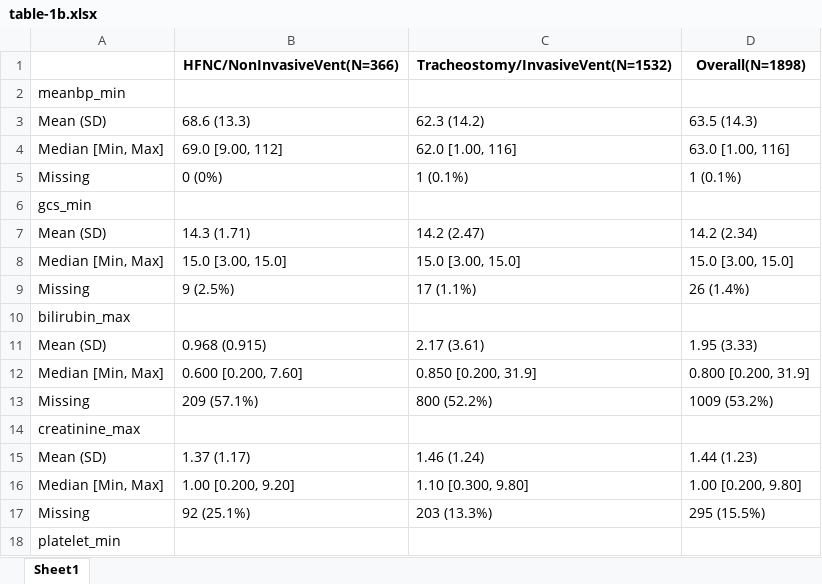
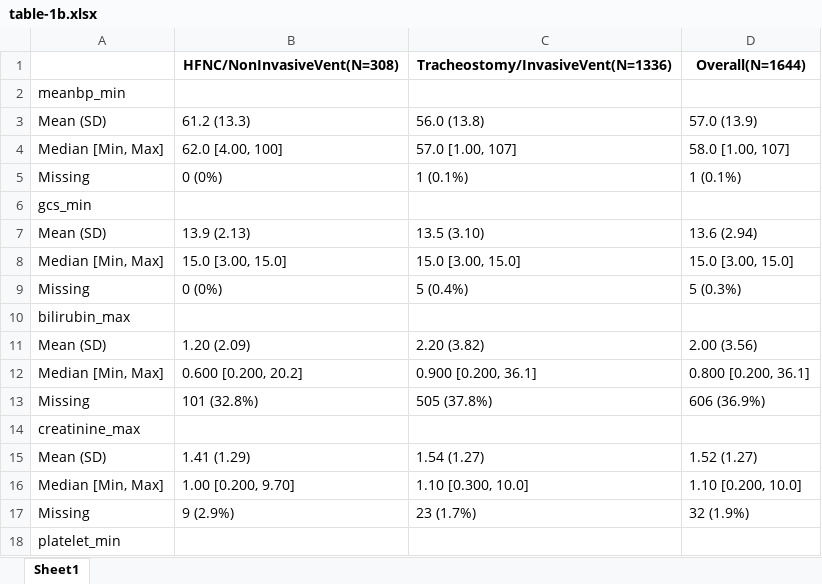
Before and after one commit to SichengH/SPH5104_GP, an Excel workbook: table-1b.xlsx, sheet Sheet1, drawn as a sheet; only a part is shown; values as stored, in another font and other column widths than the file's, no borders; the diff covers the shown part only; the diff names each change by its address in the sheet, - before the commit and + after, or states it on an @@ line.

```diff
--- a/table-1b.xlsx (sheet Sheet1)
+++ b/table-1b.xlsx (sheet Sheet1)
-B1: HFNC/NonInvasiveVent(N=366)
+B1: HFNC/NonInvasiveVent(N=308)
-C1: Tracheostomy/InvasiveVent(N=1532)
+C1: Tracheostomy/InvasiveVent(N=1336)
-D1: Overall(N=1898)
+D1: Overall(N=1644)
-B3 (HFNC/NonInvasiveVent(N=308)): 68.6 (13.3)
+B3 (HFNC/NonInvasiveVent(N=308)): 61.2 (13.3)
-C3: 62.3 (14.2)
+C3: 56.0 (13.8)
-D3 (Overall(N=1644)): 63.5 (14.3)
+D3 (Overall(N=1644)): 57.0 (13.9)
-B4 (HFNC/NonInvasiveVent(N=308)): 69.0 [9.00, 112]
+B4 (HFNC/NonInvasiveVent(N=308)): 62.0 [4.00, 100]
-C4: 62.0 [1.00, 116]
+C4: 57.0 [1.00, 107]
-D4 (Overall(N=1644)): 63.0 [1.00, 116]
+D4 (Overall(N=1644)): 58.0 [1.00, 107]
-B7 (HFNC/NonInvasiveVent(N=308)): 14.3 (1.71)
+B7 (HFNC/NonInvasiveVent(N=308)): 13.9 (2.13)
-C7: 14.2 (2.47)
+C7: 13.5 (3.10)
-D7 (Overall(N=1644)): 14.2 (2.34)
+D7 (Overall(N=1644)): 13.6 (2.94)
-B9 (HFNC/NonInvasiveVent(N=308)): 9 (2.5%)
+B9 (HFNC/NonInvasiveVent(N=308)): 0 (0%)
-C9: 17 (1.1%)
+C9: 5 (0.4%)
-D9 (Overall(N=1644)): 26 (1.4%)
+D9 (Overall(N=1644)): 5 (0.3%)
-B11 (HFNC/NonInvasiveVent(N=308)): 0.968 (0.915)
+B11 (HFNC/NonInvasiveVent(N=308)): 1.20 (2.09)
-C11: 2.17 (3.61)
+C11: 2.20 (3.82)
-D11 (Overall(N=1644)): 1.95 (3.33)
+D11 (Overall(N=1644)): 2.00 (3.56)
-B12 (HFNC/NonInvasiveVent(N=308)): 0.600 [0.200, 7.60]
+B12 (HFNC/NonInvasiveVent(N=308)): 0.600 [0.200, 20.2]
-C12: 0.850 [0.200, 31.9]
+C12: 0.900 [0.200, 36.1]
-D12 (Overall(N=1644)): 0.800 [0.200, 31.9]
+D12 (Overall(N=1644)): 0.800 [0.200, 36.1]
-B13 (HFNC/NonInvasiveVent(N=308)): 209 (57.1%)
+B13 (HFNC/NonInvasiveVent(N=308)): 101 (32.8%)
-C13: 800 (52.2%)
+C13: 505 (37.8%)
-D13 (Overall(N=1644)): 1009 (53.2%)
+D13 (Overall(N=1644)): 606 (36.9%)
-B15 (HFNC/NonInvasiveVent(N=308)): 1.37 (1.17)
+B15 (HFNC/NonInvasiveVent(N=308)): 1.41 (1.29)
-C15: 1.46 (1.24)
+C15: 1.54 (1.27)
-D15 (Overall(N=1644)): 1.44 (1.23)
+D15 (Overall(N=1644)): 1.52 (1.27)
-B16 (HFNC/NonInvasiveVent(N=308)): 1.00 [0.200, 9.20]
+B16 (HFNC/NonInvasiveVent(N=308)): 1.00 [0.200, 9.70]
-C16: 1.10 [0.300, 9.80]
+C16: 1.10 [0.300, 10.0]
-D16 (Overall(N=1644)): 1.00 [0.200, 9.80]
+D16 (Overall(N=1644)): 1.10 [0.200, 10.0]
-B17 (HFNC/NonInvasiveVent(N=308)): 92 (25.1%)
+B17 (HFNC/NonInvasiveVent(N=308)): 9 (2.9%)
-C17: 203 (13.3%)
+C17: 23 (1.7%)
-D17 (Overall(N=1644)): 295 (15.5%)
+D17 (Overall(N=1644)): 32 (1.9%)
```
Also changed, not shown: 16 added rows and 148 edited cells elsewhere in this sheet, table-1a.xlsx, 3 other files.
